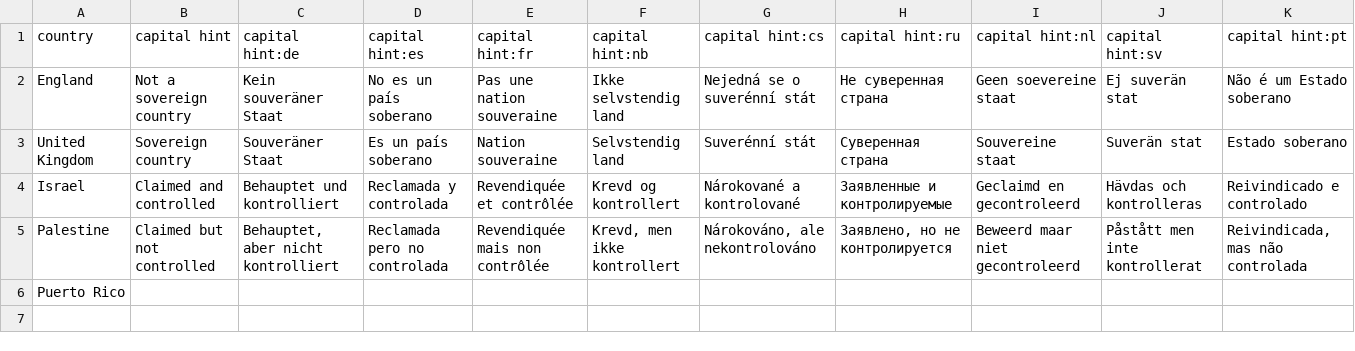
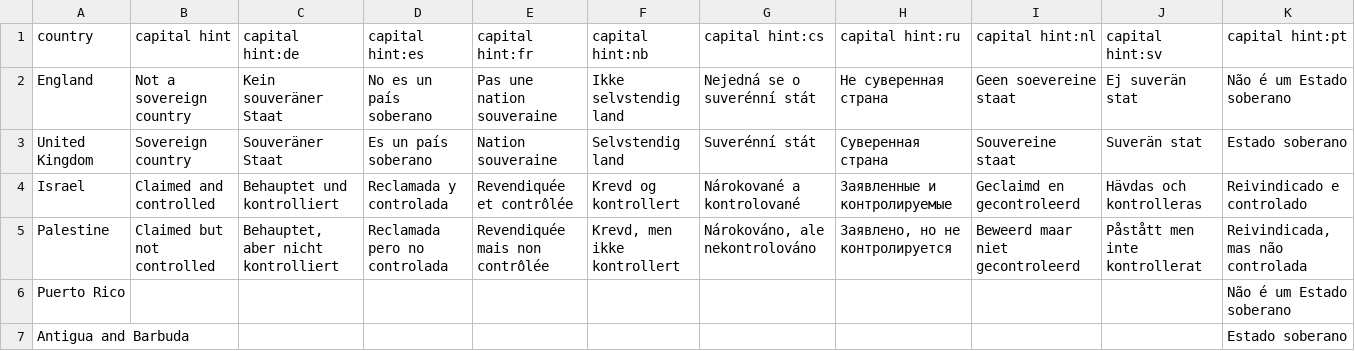
Before and after one commit to anki-geo/ultimate-geography, a CSV file: src/data/capital_hint.csv, drawn as a sheet.

Commit message:
Update capital_hint.csv

```diff
--- a/src/data/capital_hint.csv
+++ b/src/data/capital_hint.csv
@@ -5,2 +5,3 @@ Israel,Claimed and controlled,Behauptet und kontrolliert,Reclamada y controlada,
 Palestine,Claimed but not controlled,"Behauptet, aber nicht kontrolliert",Reclamada pero no controlada,Revendiquée mais non contrôlée,"Krevd, men ikke kontrollert","Nárokováno, ale nekontrolováno","Заявлено, но не контролируется",Beweerd maar niet gecontroleerd,Påstått men inte kontrollerat,"Reivindicada, mas não controlada"
-Puerto Rico,,,,,,,,,,
+Puerto Rico,,,,,,,,,,Não é um Estado soberano
+Antigua and Barbuda,,,,,,,,,,Estado soberano
```
